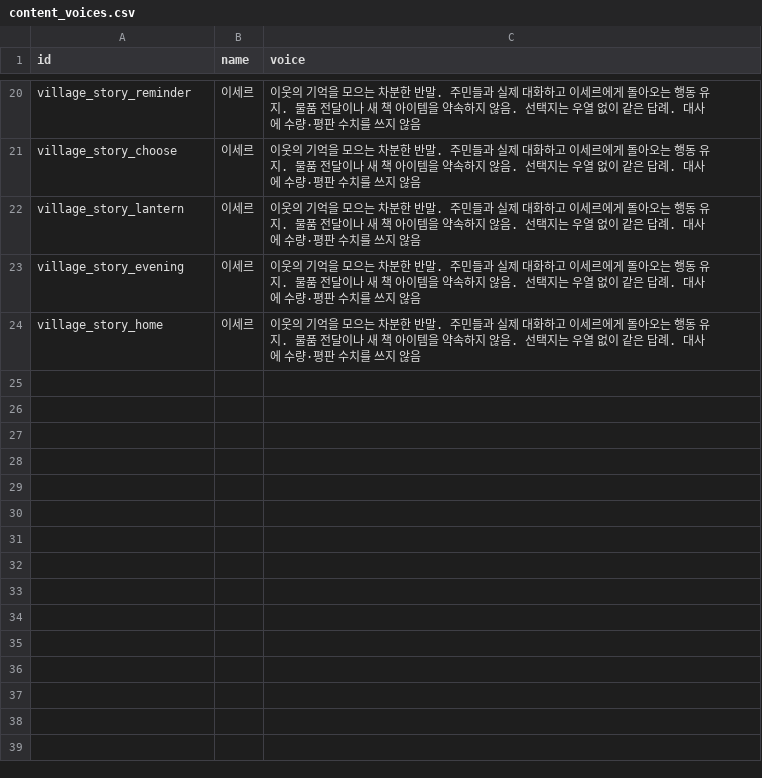
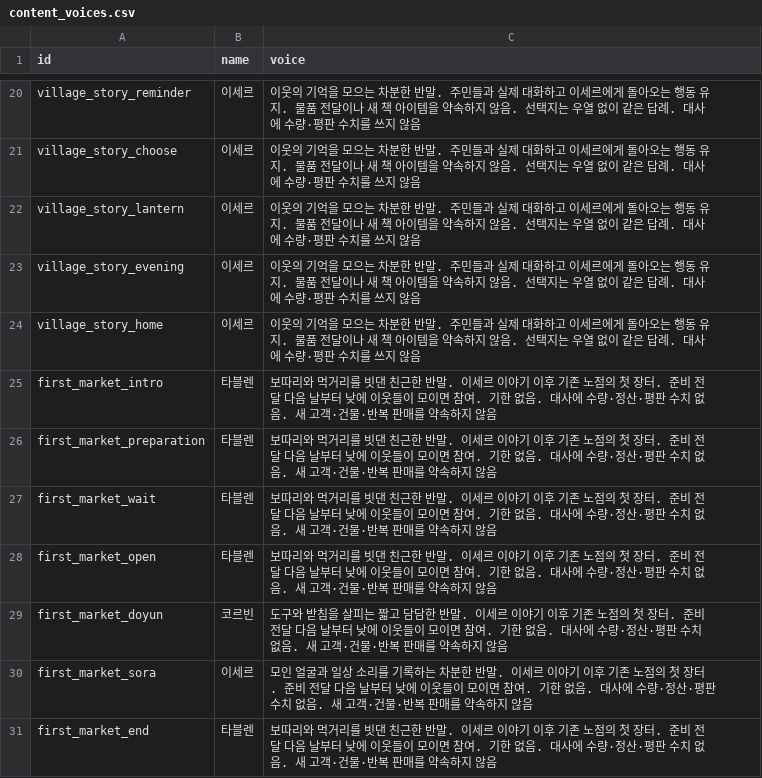
Before and after one commit to mayjohn66-cmd/project222, a CSV file: docs/drafts/story/content_voices.csv, drawn as a sheet; only a part is shown, gaps mark what is left out; the diff names each change by its address in the sheet, - before the commit and + after, or states it on an @@ line.

```diff
--- a/docs/drafts/story/content_voices.csv
+++ b/docs/drafts/story/content_voices.csv
+row 25: first_market_intro | 타블렌 | 보따리와 먹거리를 빗댄 친근한 반말. 이세르 이야기 이후 기존 노점의 첫 장터. 준비 전달 다음 날부터 낮에 이웃들이 모이면 참여. 기한 없음. 대사에 수량·정산·평판 수치 없음. 새 고객·건물·반복 판매를 약속하지 않음
+row 26: first_market_preparation | 타블렌 | 보따리와 먹거리를 빗댄 친근한 반말. 이세르 이야기 이후 기존 노점의 첫 장터. 준비 전달 다음 날부터 낮에 이웃들이 모이면 참여. 기한 없음. 대사에 수량·정산·평판 수치 없음. 새 고객·건물·반복 판매를 약속하지 않음
+row 27: first_market_wait | 타블렌 | 보따리와 먹거리를 빗댄 친근한 반말. 이세르 이야기 이후 기존 노점의 첫 장터. 준비 전달 다음 날부터 낮에 이웃들이 모이면 참여. 기한 없음. 대사에 수량·정산·평판 수치 없음. 새 고객·건물·반복 판매를 약속하지 않음
+row 28: first_market_open | 타블렌 | 보따리와 먹거리를 빗댄 친근한 반말. 이세르 이야기 이후 기존 노점의 첫 장터. 준비 전달 다음 날부터 낮에 이웃들이 모이면 참여. 기한 없음. 대사에 수량·정산·평판 수치 없음. 새 고객·건물·반복 판매를 약속하지 않음
+row 29: first_market_doyun | 코르빈 | 도구와 받침을 살피는 짧고 담담한 반말. 이세르 이야기 이후 기존 노점의 첫 장터. 준비 전달 다음 날부터 낮에 이웃들이 모이면 참여. 기한 없음. 대사에 수량·정산·평판 수치 없음. 새 고객·건물·반복 판매를 약속하지 않음
+row 30: first_market_sora | 이세르 | 모인 얼굴과 일상 소리를 기록하는 차분한 반말. 이세르 이야기 이후 기존 노점의 첫 장터. 준비 전달 다음 날부터 낮에 이웃들이 모이면 참여. 기한 없음. 대사에 수량·정산·평판 수치 없음. 새 고객·건물·반복 판매를 약속하지 않음
+row 31: first_market_end | 타블렌 | 보따리와 먹거리를 빗댄 친근한 반말. 이세르 이야기 이후 기존 노점의 첫 장터. 준비 전달 다음 날부터 낮에 이웃들이 모이면 참여. 기한 없음. 대사에 수량·정산·평판 수치 없음. 새 고객·건물·반복 판매를 약속하지 않음
```
Also changed, not shown: data/shop/requests/requests_text.csv, 20 other files.
